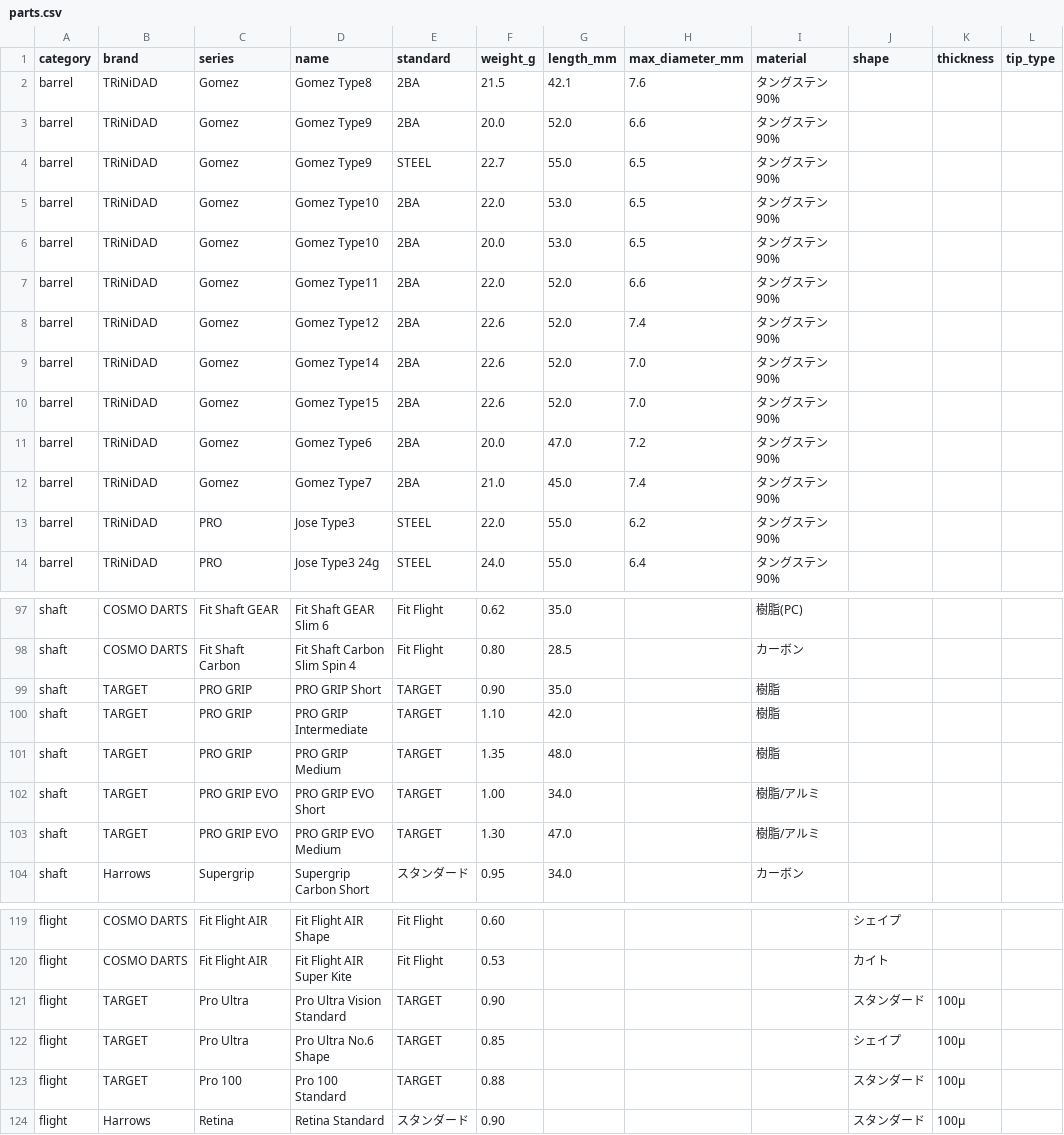
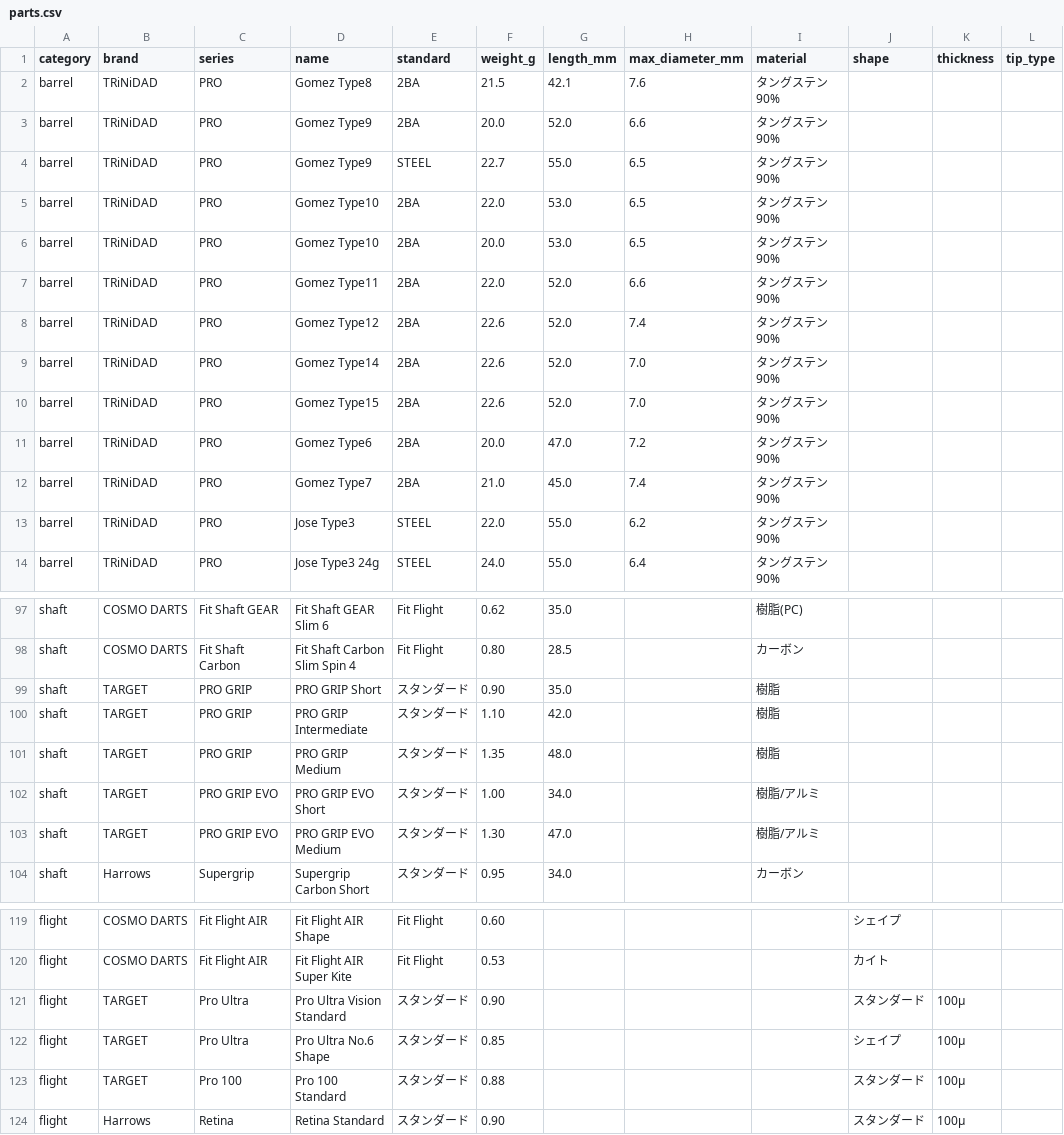
Before and after one commit to ryoohshima/DartsSpec, a CSV file: src/db/seed/parts.csv, drawn as a sheet; only a part is shown, gaps mark what is left out; the diff covers the shown part only; the diff names each change by its address in the sheet, - before the commit and + after, or states it on an @@ line.

Commit message:
fix: パーツマスタ seed の表記ゆれを統一（TRiNiDAD series・選手名・汎用規格） (#81)

```diff
--- a/src/db/seed/parts.csv
+++ b/src/db/seed/parts.csv
-C2:C12 (series): Gomez
+C2:C12 (series): PRO
-E99:E103 (standard): TARGET
+E99:E103 (standard): スタンダード
-E121:E123 (standard): TARGET
+E121:E123 (standard): スタンダード
```
Also changed, not shown: 1 edited cell elsewhere in this file.
